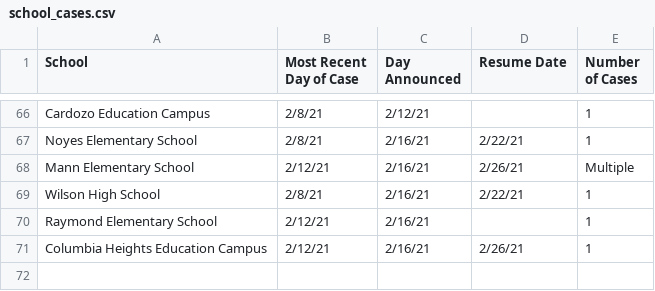
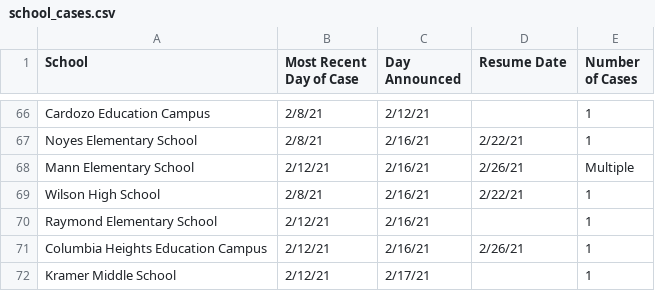
Before and after one commit to rstahlin/rstahlin.github.io, a CSV file: school_cases.csv, drawn as a sheet; only a part is shown, gaps mark what is left out.

```diff
--- a/school_cases.csv
+++ b/school_cases.csv
@@ -71 +71,2 @@ Raymond Elementary School,2/12/21,2/16/21,,1
 Columbia Heights Education Campus,2/12/21,2/16/21,2/26/21,1
+Kramer Middle School,2/12/21,2/17/21,,1
```
Also changed, not shown: data.csv, 43 other files.
